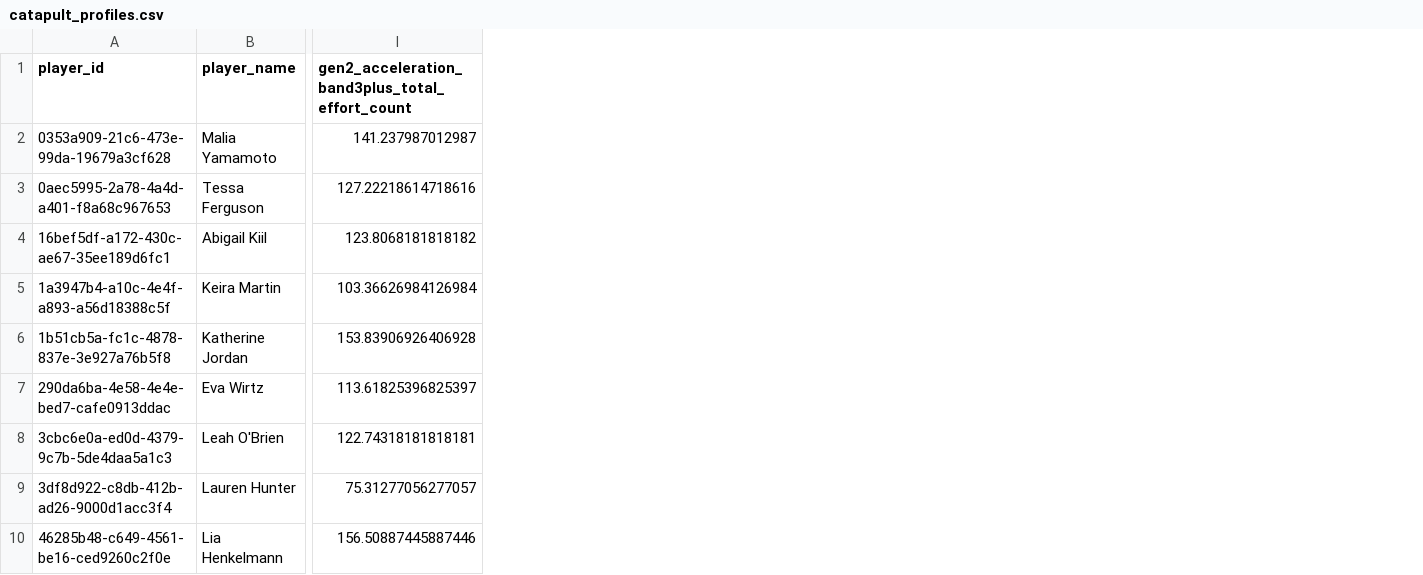
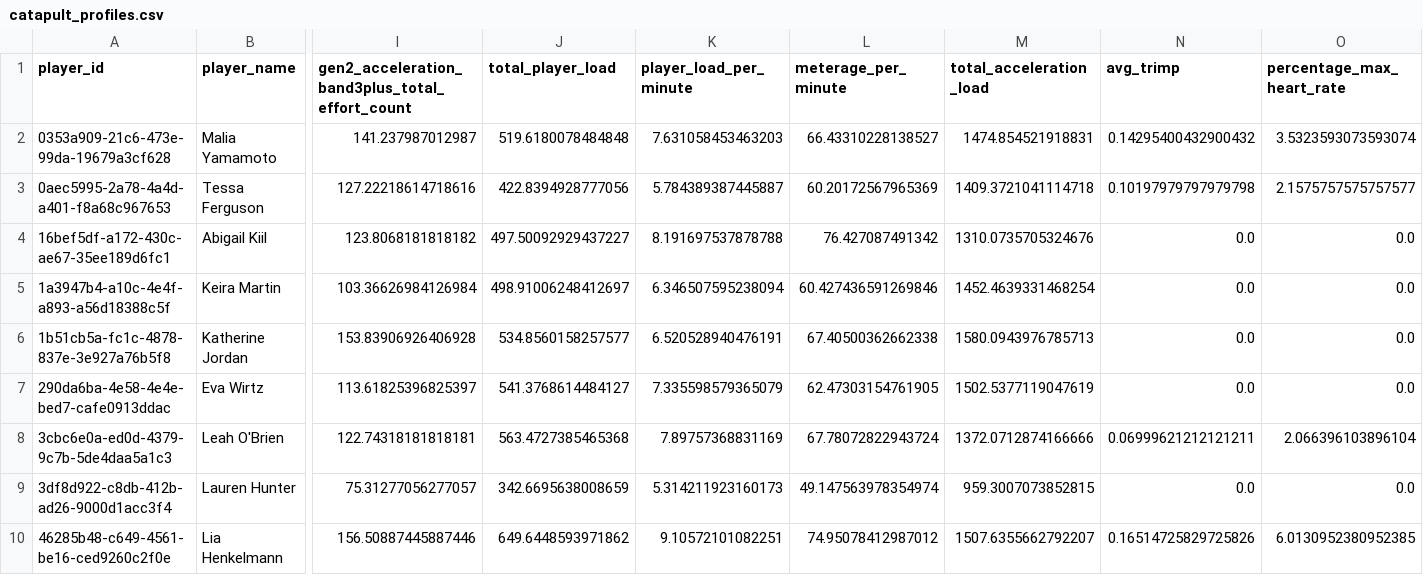
Before and after one commit to charliesturiale/SCU-Soccer-Fatigue-Report, a CSV file: Project/match-reports/data/catapult_profiles.csv, drawn as a sheet; only a part is shown, gaps mark what is left out; the diff names each change by its address in the sheet, - before the commit and + after, or states it on an @@ line.

Commit message:
updated catapult metrics

```diff
--- a/Project/match-reports/data/catapult_profiles.csv
+++ b/Project/match-reports/data/catapult_profiles.csv
+column J (total_player_load), rows 2-10: 519.6180078484848 | 422.8394928777056 | 497.50092929437227 | 498.91006248412697 | 534.8560158257577 | 541.3768614484127 | 563.4727385465368 | 342.6695638008659 | 649.6448593971862
+column K (player_load_per_minute), rows 2-10: 7.631058453463203 | 5.784389387445887 | 8.191697537878788 | 6.346507595238094 | 6.520528940476191 | 7.335598579365079 | 7.89757368831169 | 5.314211923160173 | 9.10572101082251
+column L (meterage_per_minute), rows 2-10: 66.43310228138527 | 60.20172567965369 | 76.427087491342 | 60.427436591269846 | 67.40500362662338 | 62.47303154761905 | 67.78072822943724 | 49.147563978354974 | 74.95078412987012
+column M (total_acceleration_load), rows 2-10: 1474.854521918831 | 1409.3721041114718 | 1310.0735705324676 | 1452.4639331468254 | 1580.0943976785713 | 1502.5377119047619 | 1372.0712874166666 | 959.3007073852815 | 1507.6355662792207
+column N (avg_trimp), rows 2-10: 0.14295400432900432 | 0.10197979797979798 | 0.0 | 0.0 | 0.0 | 0.0 | 0.06999621212121211 | 0.0 | 0.16514725829725826
+column O (percentage_max_heart_rate), rows 2-10: 3.5323593073593074 | 2.1575757575757577 | 0.0 | 0.0 | 0.0 | 0.0 | 2.066396103896104 | 0.0 | 6.0130952380952385
```
Also changed, not shown: Project/match-reports/data/catapult_report.csv, 2 other files.
